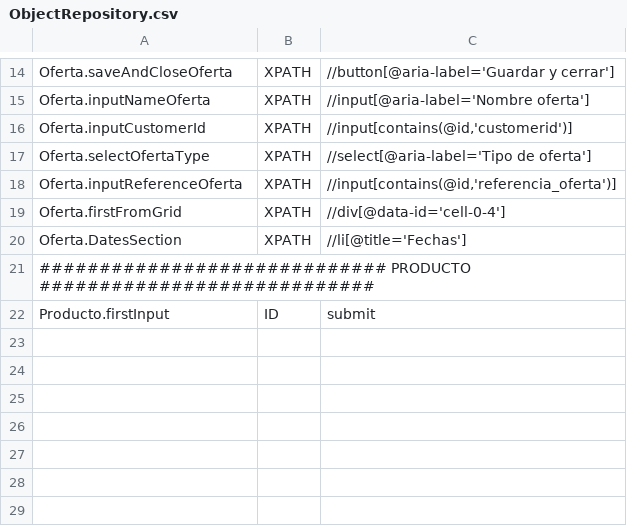
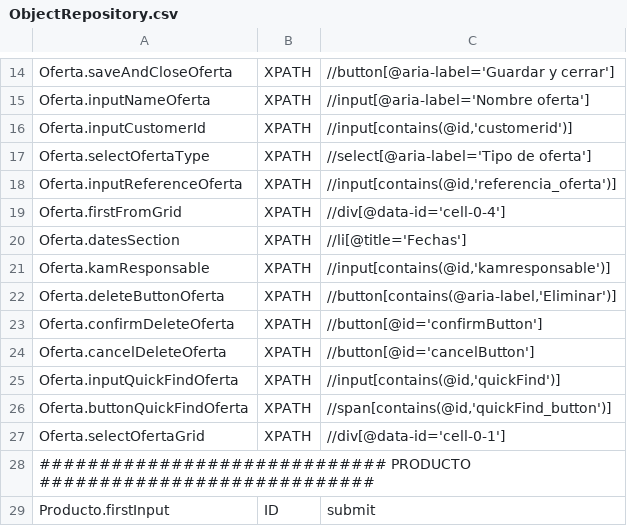
Before and after one commit to Nacho-Auto/lyntia-automation, a CSV file: Lyntia/bin/Debug/netcoreapp3.1/ObjectRepository.csv, drawn as a sheet; only a part is shown, gaps mark what is left out.

Commit message:
Actualización ObjectRepository.csv, comentarios. Paquete NuGet Allure.Commons

```diff
--- a/Lyntia/bin/Debug/netcoreapp3.1/ObjectRepository.csv
+++ b/Lyntia/bin/Debug/netcoreapp3.1/ObjectRepository.csv
@@ -19,3 +19,10 @@ Oferta.inputReferenceOferta; XPATH;//input[contains(@id,'referencia_oferta')]
 Oferta.firstFromGrid;XPATH;//div[@data-id='cell-0-4']
-Oferta.DatesSection;XPATH;//li[@title='Fechas']
+Oferta.datesSection;XPATH;//li[@title='Fechas']
+Oferta.kamResponsable;XPATH;//input[contains(@id,'kamresponsable')]
+Oferta.deleteButtonOferta;XPATH;//button[contains(@aria-label,'Eliminar')]
+Oferta.confirmDeleteOferta;XPATH;//button[@id='confirmButton']
+Oferta.cancelDeleteOferta;XPATH;//button[@id='cancelButton']
+Oferta.inputQuickFindOferta;XPATH;//input[contains(@id,'quickFind')]
+Oferta.buttonQuickFindOferta;XPATH;//span[contains(@id,'quickFind_button')]
+Oferta.selectOfertaGrid;XPATH;//div[@data-id='cell-0-1']
 ############################# PRODUCTO ############################
```
Also changed, not shown: 2 other files.
